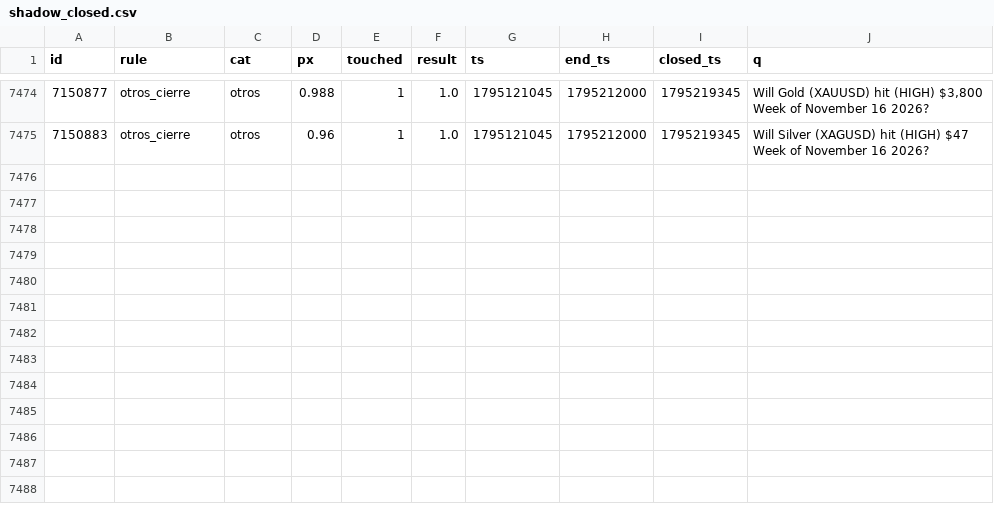
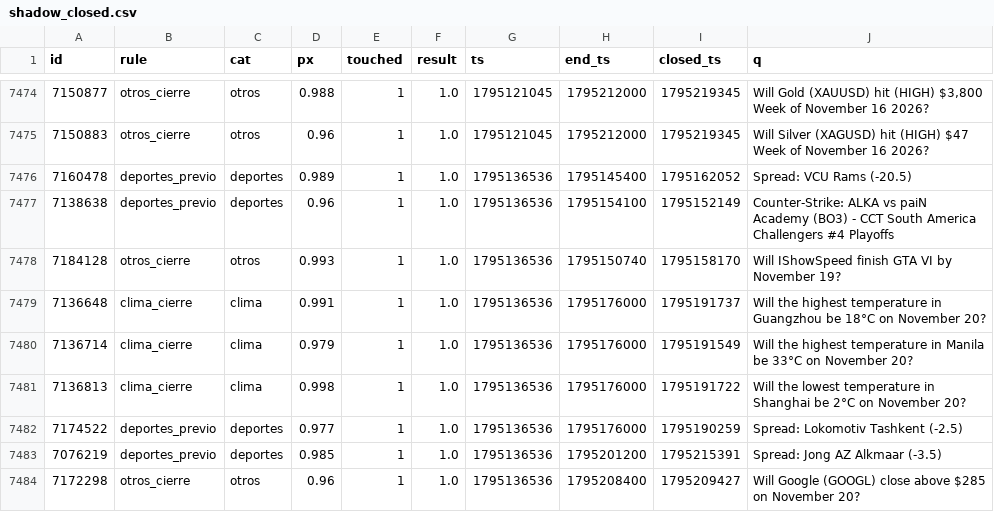
Before and after one commit to changelcerdajr-svg/changelpina, a CSV file: sweeper/data/paper_agresivo/shadow_closed.csv, drawn as a sheet; only a part is shown, gaps mark what is left out.

```diff
--- a/sweeper/data/paper_agresivo/shadow_closed.csv
+++ b/sweeper/data/paper_agresivo/shadow_closed.csv
@@ -7475 +7475,10 @@ id,rule,cat,px,touched,result,ts,end_ts,closed_ts,q
 7150883,otros_cierre,otros,0.96,1,1.0,1795121045,1795212000,1795219345,Will Silver (XAGUSD) hit (HIGH) $47 Week of November 16 2026?
+7160478,deportes_previo,deportes,0.989,1,1.0,1795136536,1795145400,1795162052,Spread: VCU Rams (-20.5)
+7138638,deportes_previo,deportes,0.96,1,1.0,1795136536,1795154100,1795152149,Counter-Strike: ALKA vs paiN Academy (BO3) - CCT South America Challengers #4 Playoffs
+7184128,otros_cierre,otros,0.993,1,1.0,1795136536,1795150740,1795158170,Will IShowSpeed finish GTA VI by November 19?
+7136648,clima_cierre,clima,0.991,1,1.0,1795136536,1795176000,1795191737,Will the highest temperature in Guangzhou be 18°C on November 20?
+7136714,clima_cierre,clima,0.979,1,1.0,1795136536,1795176000,1795191549,Will the highest temperature in Manila be 33°C on November 20?
+7136813,clima_cierre,clima,0.998,1,1.0,1795136536,1795176000,1795191722,Will the lowest temperature in Shanghai be 2°C on November 20?
+7174522,deportes_previo,deportes,0.977,1,1.0,1795136536,1795176000,1795190259,Spread: Lokomotiv Tashkent (-2.5)
+7076219,deportes_previo,deportes,0.985,1,1.0,1795136536,1795201200,1795215391,Spread: Jong AZ Alkmaar (-3.5)
+7172298,otros_cierre,otros,0.96,1,1.0,1795136536,1795208400,1795209427,Will Google (GOOGL) close above $285 on November 20?
```
Also changed, not shown: 6 other files.
